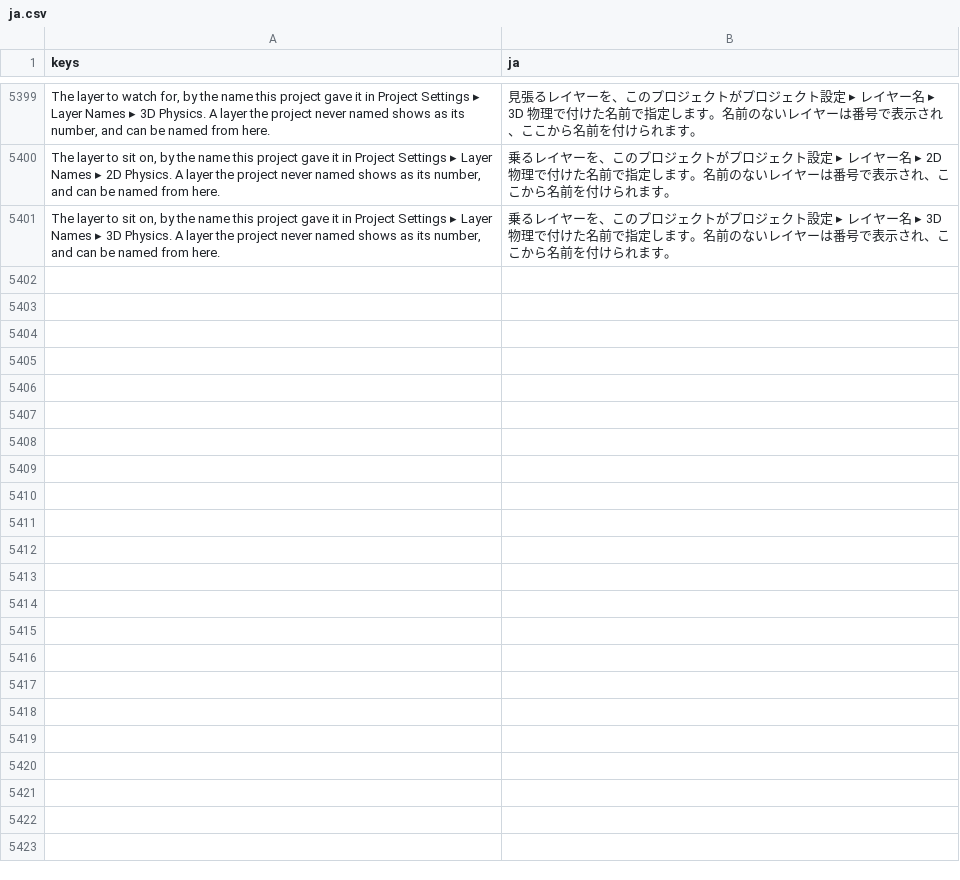
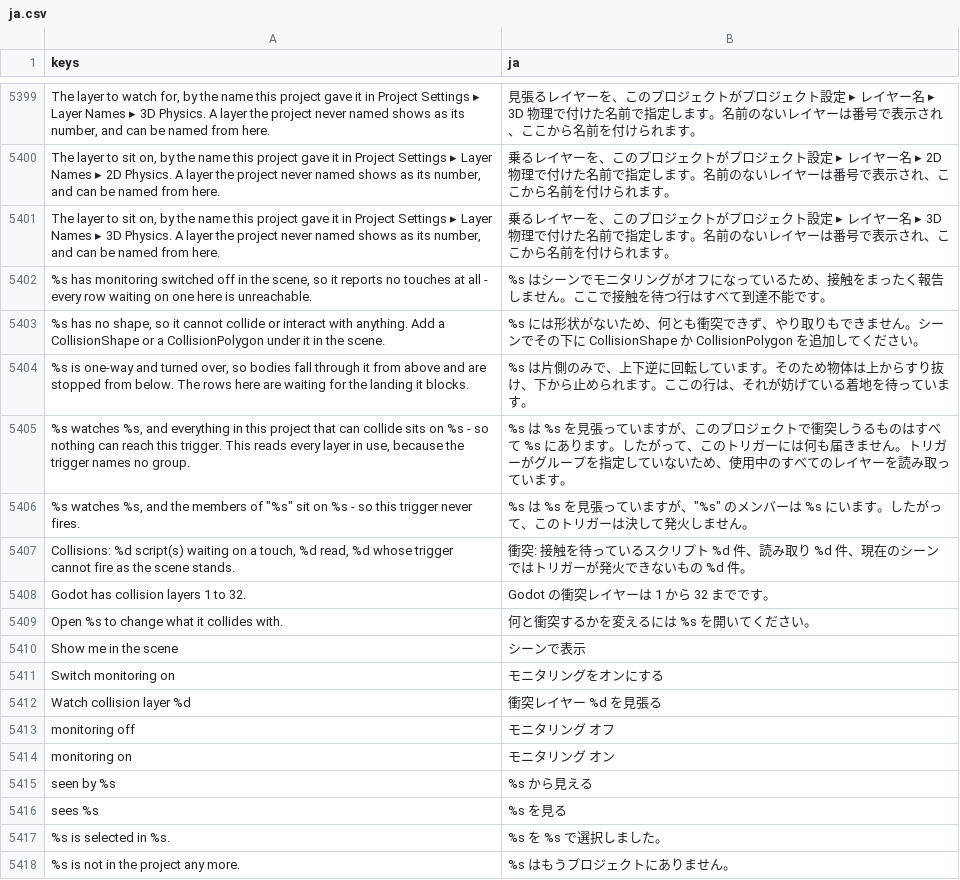
Before and after one commit to SalmanShhh/Godot-EventSheet-Visual-Scripting, a CSV file: addons/eventsheet/translations/ja.csv, drawn as a sheet; only a part is shown, gaps mark what is left out; the diff names each change by its address in the sheet, - before the commit and + after, or states it on an @@ line.

```diff
--- a/addons/eventsheet/translations/ja.csv
+++ b/addons/eventsheet/translations/ja.csv
+row 5402: %s has monitoring switched off in the scene, so it reports no touches at all - every row waiting on one here is unreachable. | %s はシーンでモニタリングがオフになっているため、接触をまったく報告しません。ここで接触を待つ行はすべて到達不能です。
+row 5403: %s has no shape, so it cannot collide or interact with anything. Add a CollisionShape or a CollisionPolygon under it in the scene. | %s には形状がないため、何とも衝突できず、やり取りもできません。シーンでその下に CollisionShape か CollisionPolygon を追加してください。
+row 5404: %s is one-way and turned over, so bodies fall through it from above and are stopped from below. The rows here are waiting for the landing it blocks. | %s は片側のみで、上下逆に回転しています。そのため物体は上からすり抜け、下から止められます。ここの行は、それが妨げている着地を待っています。
+row 5405: %s watches %s, and everything in this project that can collide sits on %s - so nothing can reach this trigger. This reads every layer in use, because the trigger names no group. | %s は %s を見張っていますが、このプロジェクトで衝突しうるものはすべて %s にあります。したがって、このトリガーには何も届きません。トリガーがグループを指定していないため、使用中のすべてのレイヤーを読み取っています。
+row 5406: %s watches %s, and the members of "%s" sit on %s - so this trigger never fires. | %s は %s を見張っていますが、"%s" のメンバーは %s にいます。したがって、このトリガーは決して発火しません。
+row 5407: Collisions: %d script(s) waiting on a touch, %d read, %d whose trigger cannot fire as the scene stands. | 衝突: 接触を待っているスクリプト %d 件、読み取り %d 件、現在のシーンではトリガーが発火できないもの %d 件。
+row 5408: Godot has collision layers 1 to 32. | Godot の衝突レイヤーは 1 から 32 までです。
+row 5409: Open %s to change what it collides with. | 何と衝突するかを変えるには %s を開いてください。
+row 5410: Show me in the scene | シーンで表示
+row 5411: Switch monitoring on | モニタリングをオンにする
+row 5412: Watch collision layer %d | 衝突レイヤー %d を見張る
+row 5413: monitoring off | モニタリング オフ
+row 5414: monitoring on | モニタリング オン
+row 5415: seen by %s | %s から見える
+row 5416: sees %s | %s を見る
+row 5417: %s is selected in %s. | %s を %s で選択しました。
+row 5418: %s is not in the project any more. | %s はもうプロジェクトにありません。
```
Also changed, not shown: addons/eventsheet/translations/de.csv, addons/eventsheet/translations/es.csv, 11 other files.
